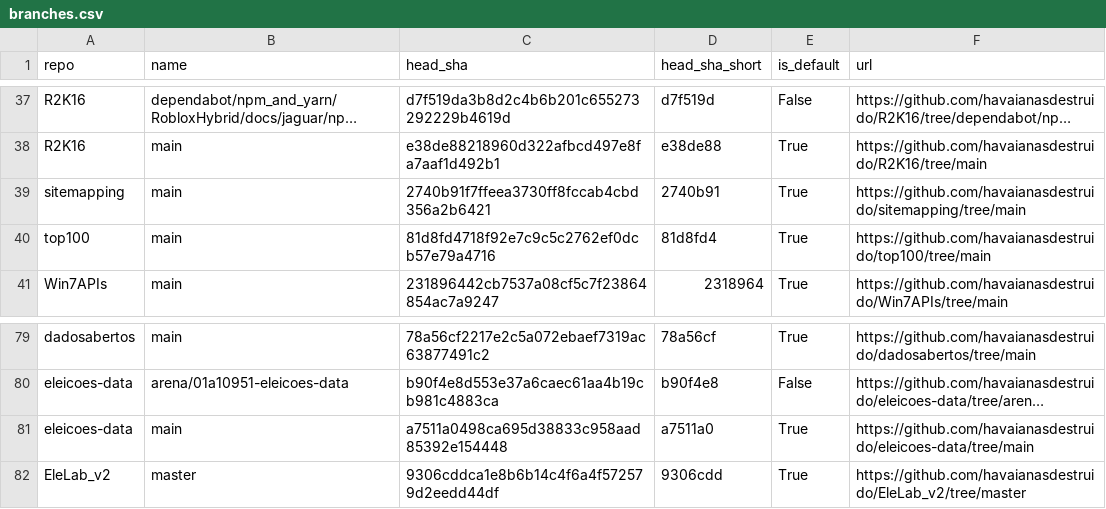
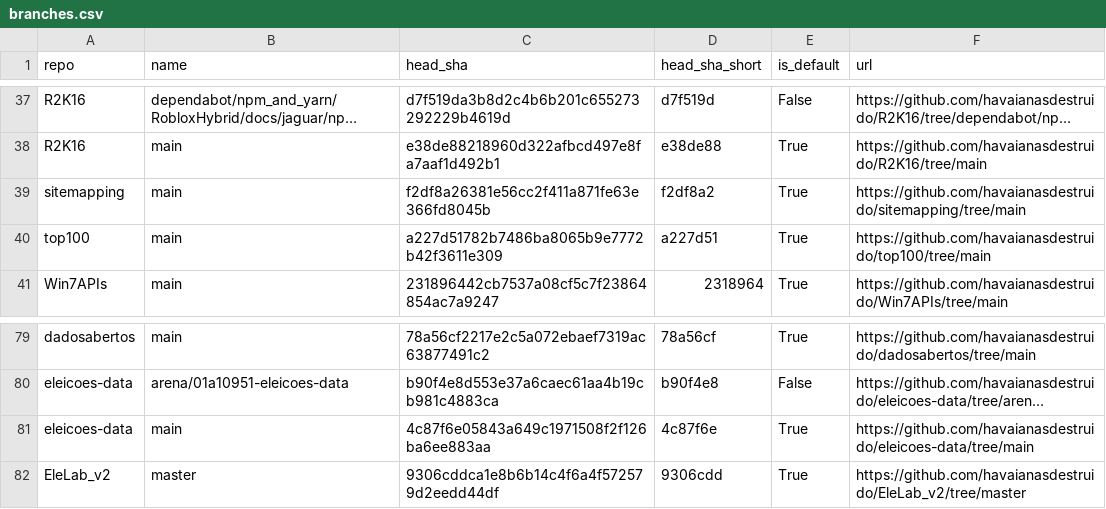
Before and after one commit to havaianasdestruido/sitemapping, a CSV file: reports/branches.csv, drawn as a sheet; only a part is shown, gaps mark what is left out; long unchanged cells end in …; the diff names each change by its address in the sheet, - before the commit and + after, or states it on an @@ line.

```diff
--- a/reports/branches.csv
+++ b/reports/branches.csv
-C39 (head_sha): 2740b91f7ffeea3730ff8fccab4cbd356a2b6421
+C39 (head_sha): f2df8a26381e56cc2f411a871fe63e366fd8045b
-D39 (head_sha_short): 2740b91
+D39 (head_sha_short): f2df8a2
-C40 (head_sha): 81d8fd4718f92e7c9c5c2762ef0dcb57e79a4716
+C40 (head_sha): a227d51782b7486ba8065b9e7772b42f3611e309
-D40 (head_sha_short): 81d8fd4
+D40 (head_sha_short): a227d51
-C81 (head_sha): a7511a0498ca695d38833c958aad85392e154448
+C81 (head_sha): 4c87f6e05843a649c1971508f2f126ba6ee883aa
-D81 (head_sha_short): a7511a0
+D81 (head_sha_short): 4c87f6e
```
Also changed, not shown: reports/commits.csv, reports/contributors.csv, 16 other files.
